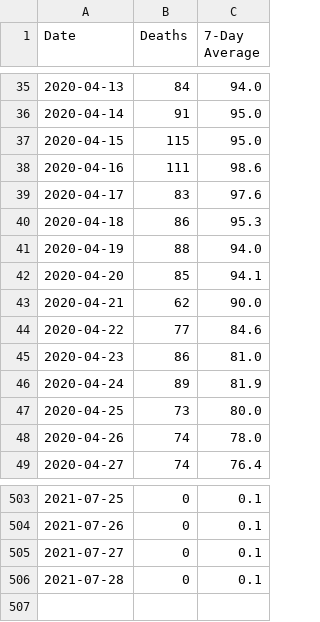
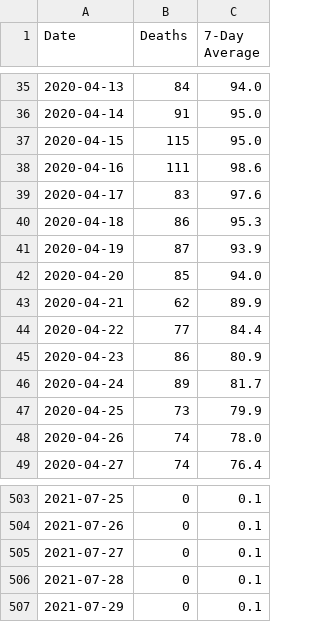
Before and after one commit to covidxix/csvdata, a CSV file: deaths.csv, drawn as a sheet; only a part is shown, gaps mark what is left out.

```diff
--- a/deaths.csv
+++ b/deaths.csv
@@ -40,9 +40,9 @@ Date,Deaths,7-Day Average
 2020-04-18,86,95.3
-2020-04-19,88,94.0
-2020-04-20,85,94.1
-2020-04-21,62,90.0
-2020-04-22,77,84.6
-2020-04-23,86,81.0
-2020-04-24,89,81.9
-2020-04-25,73,80.0
+2020-04-19,87,93.9
+2020-04-20,85,94.0
+2020-04-21,62,89.9
+2020-04-22,77,84.4
+2020-04-23,86,80.9
+2020-04-24,89,81.7
+2020-04-25,73,79.9
 2020-04-26,74,78.0
@@ -506 +506,2 @@ Date,Deaths,7-Day Average
 2021-07-28,0,0.1
+2021-07-29,0,0.1
```
Also changed, not shown: days.csv, iva.csv, 7 other files.
